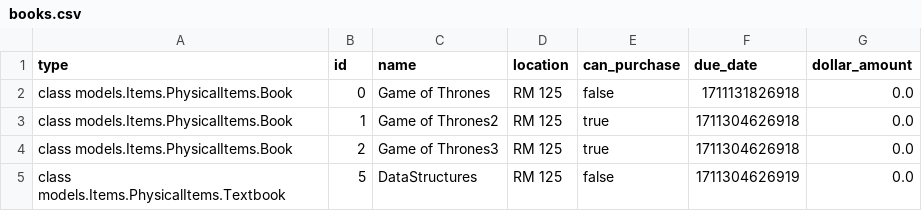
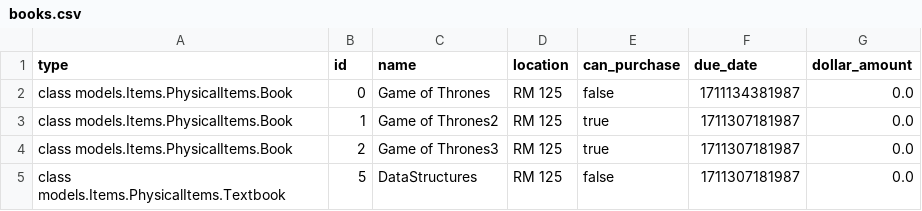
Before and after one commit to MichelCodes123/EECS3311, a CSV file: src/database/books.csv, drawn as a sheet.

```diff
--- a/src/database/books.csv
+++ b/src/database/books.csv
@@ -1,5 +1,5 @@
 type,id,name,location,can_purchase,due_date,dollar_amount
-class models.Items.PhysicalItems.Book,0,Game of Thrones,RM 125,false,1711131826918,0.0
-class models.Items.PhysicalItems.Book,1,Game of Thrones2,RM 125,true,1711304626918,0.0
-class models.Items.PhysicalItems.Book,2,Game of Thrones3,RM 125,true,1711304626918,0.0
-class models.Items.PhysicalItems.Textbook,5,DataStructures,RM 125,false,1711304626919,0.0
+class models.Items.PhysicalItems.Book,0,Game of Thrones,RM 125,false,1711134381987,0.0
+class models.Items.PhysicalItems.Book,1,Game of Thrones2,RM 125,true,1711307181987,0.0
+class models.Items.PhysicalItems.Book,2,Game of Thrones3,RM 125,true,1711307181987,0.0
+class models.Items.PhysicalItems.Textbook,5,DataStructures,RM 125,false,1711307181987,0.0
```
Also changed, not shown: src/database/students.csv, 4 other files.
